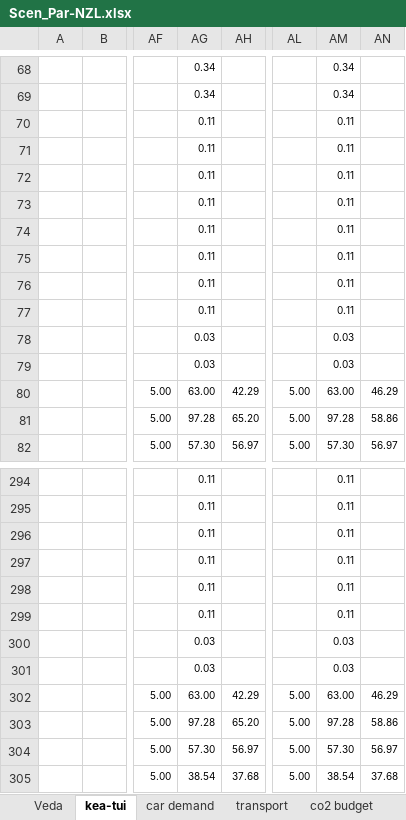
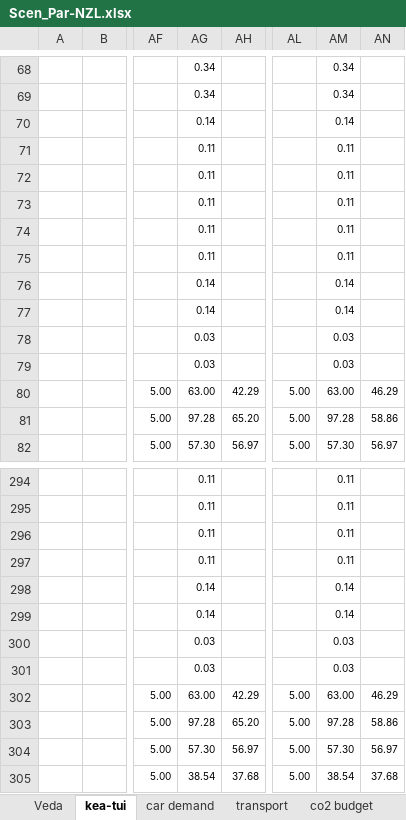
Before and after one commit to akanudia/VerveStacks_NZL_EECA, an Excel workbook: SuppXLS/Scen_Par-NZL.xlsx, sheet kea-tui, drawn as a sheet; only a part is shown, gaps mark what is left out; values as stored, in another font and other column widths than the file's, no borders; the diff names each change by its address in the sheet, - before the commit and + after, or states it on an @@ line.

Commit message:
Update Scen_Par-NZL.xlsx

```diff
--- a/SuppXLS/Scen_Par-NZL.xlsx (sheet kea-tui)
+++ b/SuppXLS/Scen_Par-NZL.xlsx (sheet kea-tui)
-AG70: 0.11
+AG70: 0.14
-AM70: 0.11
+AM70: 0.14
-AG76:AG77: 0.11
+AG76:AG77: 0.14
-AM76:AM77: 0.11
+AM76:AM77: 0.14
-AG298:AG299: 0.11
+AG298:AG299: 0.14
-AM298:AM299: 0.11
+AM298:AM299: 0.14
```
